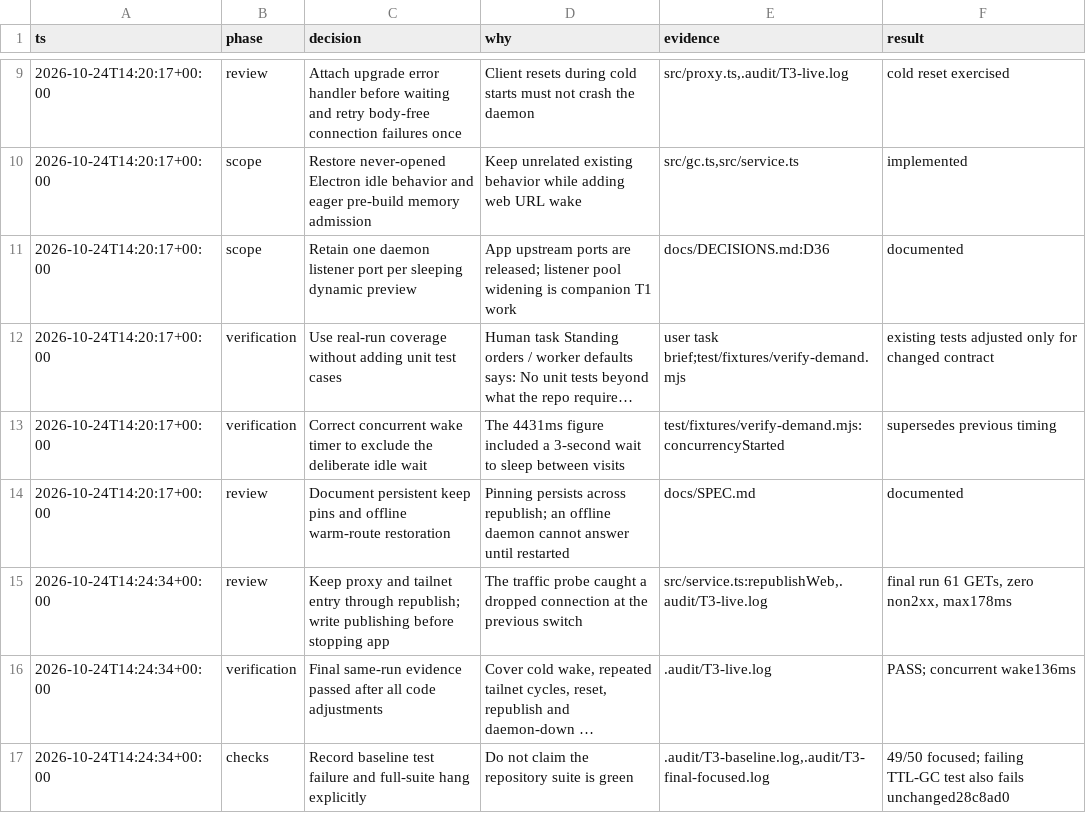
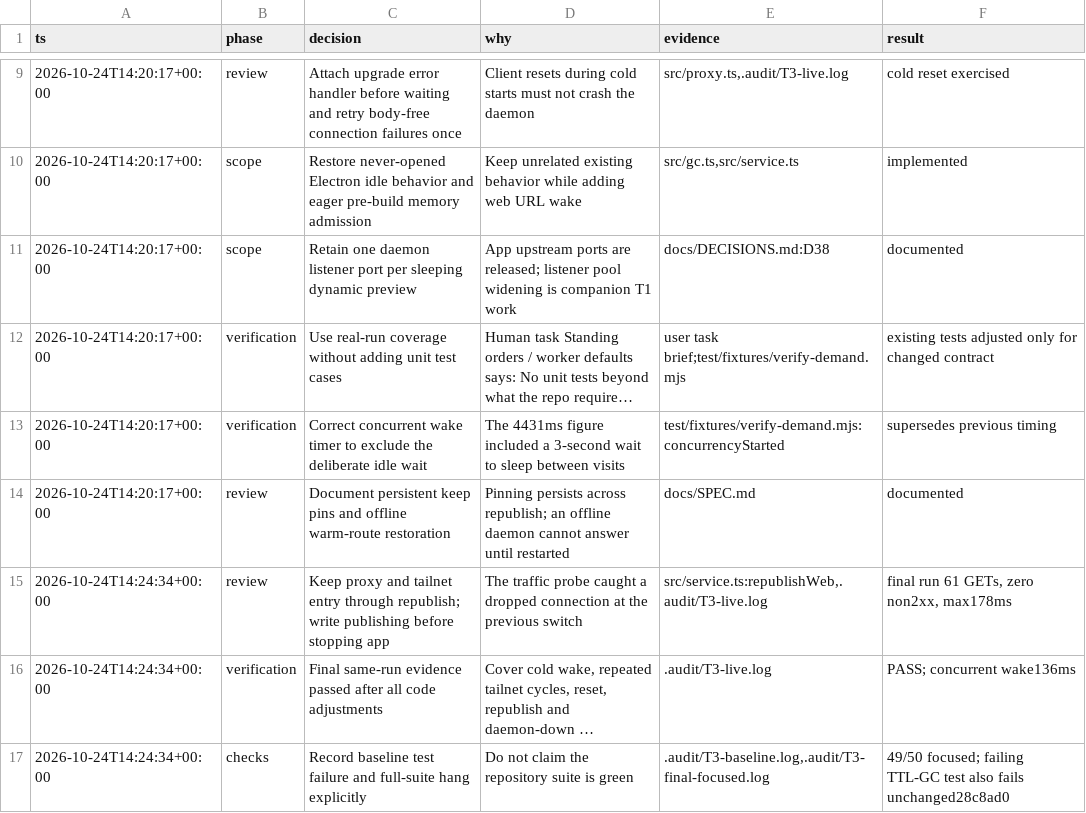
Before and after one commit to honeybeehq/nectar, a TSV file: .audit/T3-decisions.tsv, drawn as a sheet; only a part is shown, gaps mark what is left out; long unchanged cells end in …; the diff names each change by its address in the sheet, - before the commit and + after, or states it on an @@ line.

Commit message:
docs: update dynamic listener audit citation after renumbering

```diff
--- a/.audit/T3-decisions.tsv
+++ b/.audit/T3-decisions.tsv
-E11 (evidence): docs/DECISIONS.md:D36
+E11 (evidence): docs/DECISIONS.md:D38
```
